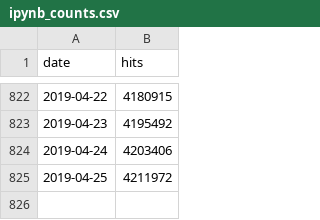
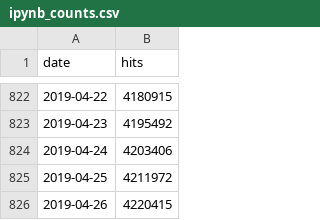
Before and after one commit to parente/nbestimate, a CSV file: ipynb_counts.csv, drawn as a sheet; only a part is shown, gaps mark what is left out; the diff names each change by its address in the sheet, - before the commit and + after, or states it on an @@ line.

```diff
--- a/ipynb_counts.csv
+++ b/ipynb_counts.csv
+row 826: 2019-04-26 | 4220415
```
Also changed, not shown: 1 other file.
